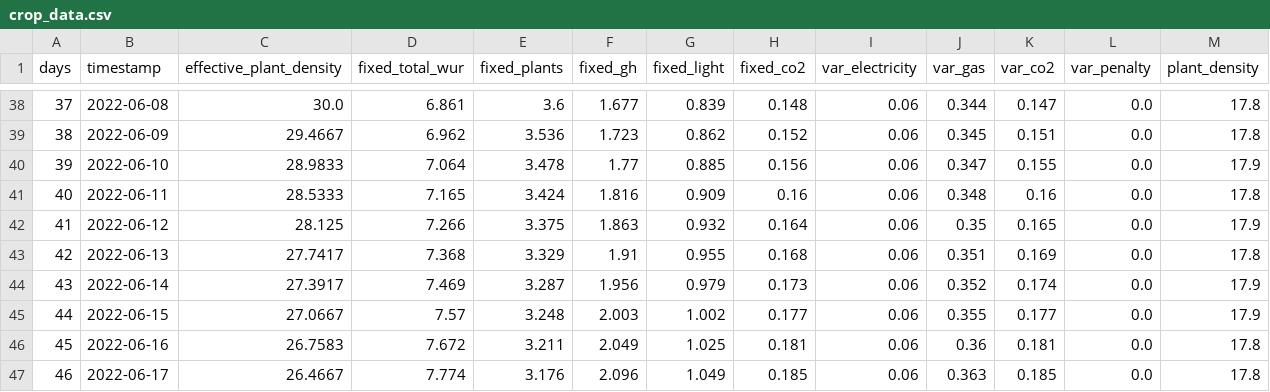
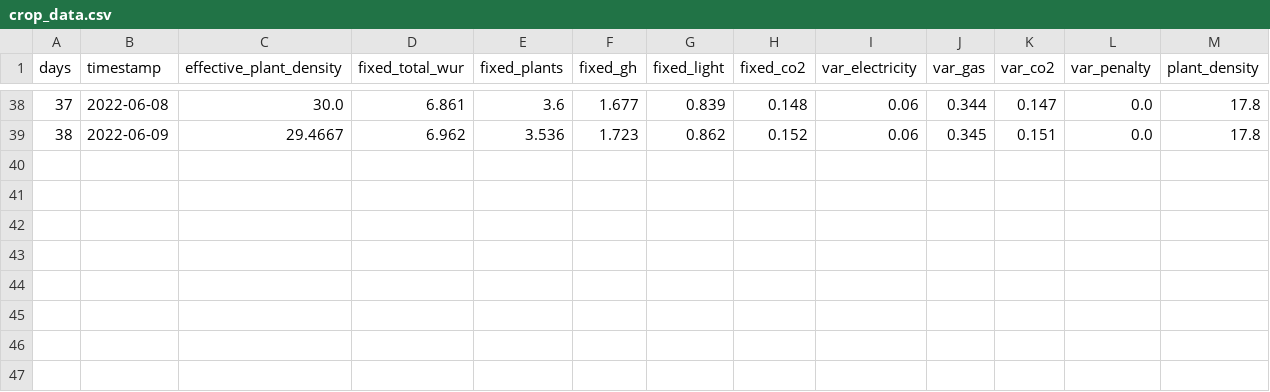
Before and after one commit to CEAOD/Data, a CSV file: GH_Lettuce/3rdAGC_2ndExperiment/Reference/crop_data.csv, drawn as a sheet; only a part is shown, gaps mark what is left out; the diff names each change by its address in the sheet, - before the commit and + after, or states it on an @@ line.

```diff
--- a/GH_Lettuce/3rdAGC_2ndExperiment/Reference/crop_data.csv
+++ b/GH_Lettuce/3rdAGC_2ndExperiment/Reference/crop_data.csv
-row 40: 39 | 2022-06-10 | 28.9833 | 7.064 | 3.478 | 1.77 | 0.885 | 0.156 | 0.06 | 0.347 | 0.155 | 0.0 | 17.9
-row 41: 40 | 2022-06-11 | 28.5333 | 7.165 | 3.424 | 1.816 | 0.909 | 0.16 | 0.06 | 0.348 | 0.16 | 0.0 | 17.8
-row 42: 41 | 2022-06-12 | 28.125 | 7.266 | 3.375 | 1.863 | 0.932 | 0.164 | 0.06 | 0.35 | 0.165 | 0.0 | 17.9
-row 43: 42 | 2022-06-13 | 27.7417 | 7.368 | 3.329 | 1.91 | 0.955 | 0.168 | 0.06 | 0.351 | 0.169 | 0.0 | 17.8
-row 44: 43 | 2022-06-14 | 27.3917 | 7.469 | 3.287 | 1.956 | 0.979 | 0.173 | 0.06 | 0.352 | 0.174 | 0.0 | 17.9
-row 45: 44 | 2022-06-15 | 27.0667 | 7.57 | 3.248 | 2.003 | 1.002 | 0.177 | 0.06 | 0.355 | 0.177 | 0.0 | 17.9
-row 46: 45 | 2022-06-16 | 26.7583 | 7.672 | 3.211 | 2.049 | 1.025 | 0.181 | 0.06 | 0.36 | 0.181 | 0.0 | 17.8
-row 47: 46 | 2022-06-17 | 26.4667 | 7.774 | 3.176 | 2.096 | 1.049 | 0.185 | 0.06 | 0.363 | 0.185 | 0.0 | 17.8
```
Also changed, not shown: GH_Lettuce/3rdAGC_2ndExperiment/CVA/crop_data.csv, GH_Lettuce/3rdAGC_2ndExperiment/DigitalCucumbers/crop_data.csv, 26 other files.
